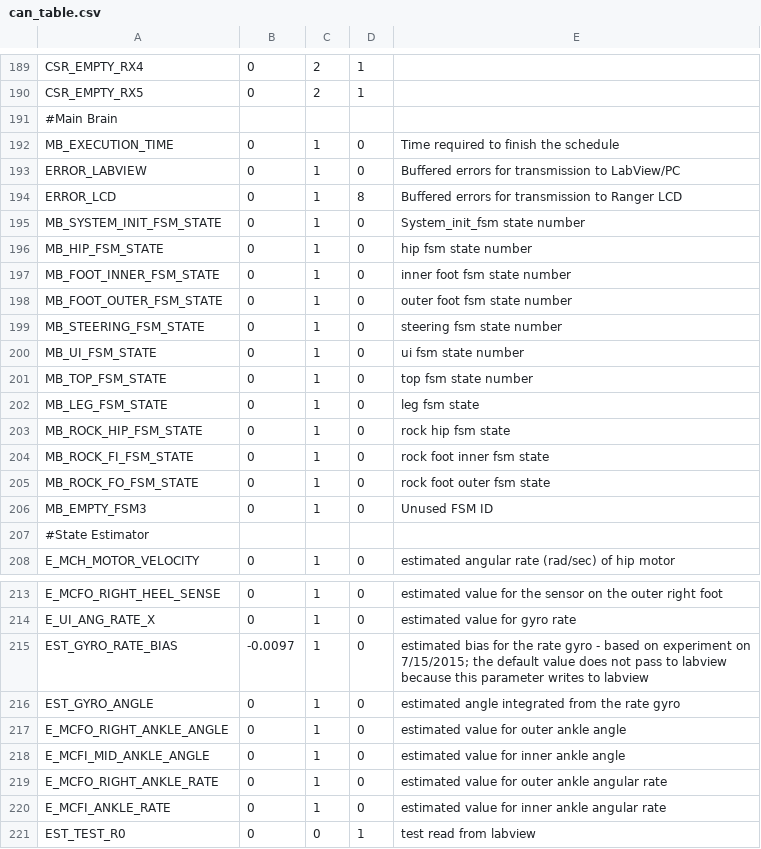
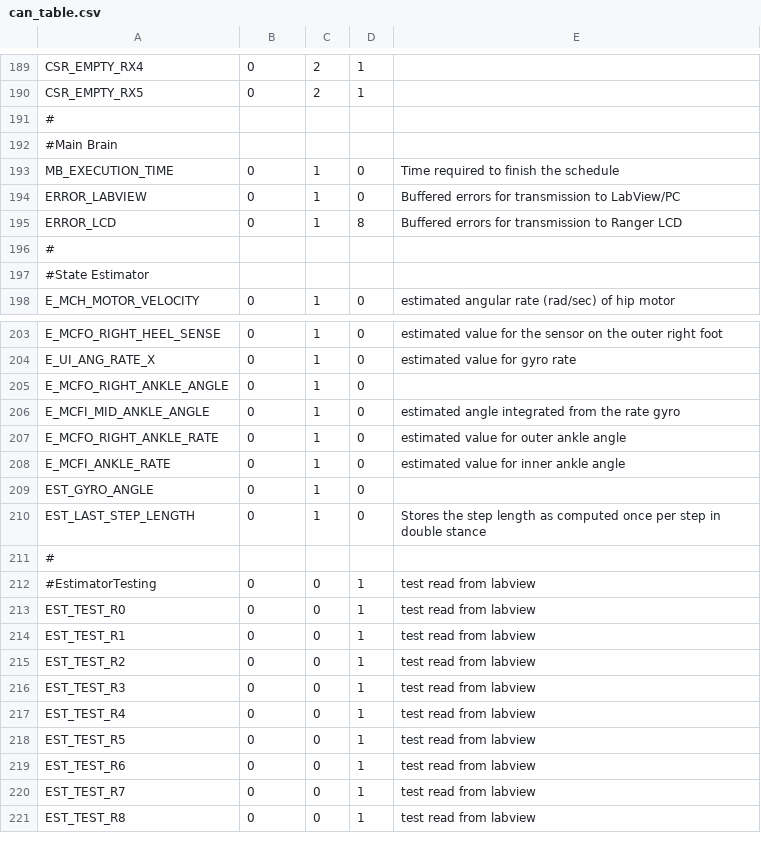
Before and after one commit to RuinaLab/Ranger, a CSV file: Ranger/Control/Ranger_Configuration/can_table.csv, drawn as a sheet; only a part is shown, gaps mark what is left out; the shorter side is filled out with more unchanged rows; the diff covers the shown part only.

```diff
--- a/Ranger/Control/Ranger_Configuration/can_table.csv
+++ b/Ranger/Control/Ranger_Configuration/can_table.csv
@@ -190,2 +190,3 @@ CSR_EMPTY_RX4,0,2,1,
 CSR_EMPTY_RX5,0,2,1,
+#,,,,
 #Main Brain,,,,
@@ -194,14 +195,3 @@ ERROR_LABVIEW,0,1,0,Buffered errors for transmission to LabView/PC
 ERROR_LCD,0,1,8,Buffered errors for transmission to Ranger LCD
-MB_SYSTEM_INIT_FSM_STATE,0,1,0,System_init_fsm state number
-MB_HIP_FSM_STATE,0,1,0,hip fsm state number
-MB_FOOT_INNER_FSM_STATE,0,1,0,inner foot fsm state number
-MB_FOOT_OUTER_FSM_STATE,0,1,0,outer foot fsm state number
-MB_STEERING_FSM_STATE,0,1,0,steering fsm state number
-MB_UI_FSM_STATE,0,1,0,ui fsm state number
-MB_TOP_FSM_STATE,0,1,0,top fsm state number
-MB_LEG_FSM_STATE,0,1,0,leg fsm state
-MB_ROCK_HIP_FSM_STATE,0,1,0,rock hip fsm state
-MB_ROCK_FI_FSM_STATE,0,1,0,rock foot inner fsm state
-MB_ROCK_FO_FSM_STATE,0,1,0,rock foot outer fsm state
-MB_EMPTY_FSM3,0,1,0,Unused FSM ID
+#,,,,
 #State Estimator,,,,
@@ -214,8 +204,10 @@ E_MCFO_RIGHT_HEEL_SENSE,0,1,0,estimated value for the sensor on the outer right
 E_UI_ANG_RATE_X,0,1,0,estimated value for gyro rate
-EST_GYRO_RATE_BIAS,-0.0097,1,0,estimated bias for the rate gyro - based on experiment on 7/15/2015; the default value does not pass to labview because this parameter writes to labview
-EST_GYRO_ANGLE,0,1,0,estimated angle integrated from the rate gyro
-E_MCFO_RIGHT_ANKLE_ANGLE,0,1,0,estimated value for outer ankle angle
-E_MCFI_MID_ANKLE_ANGLE,0,1,0,estimated value for inner ankle angle
-E_MCFO_RIGHT_ANKLE_RATE,0,1,0,estimated value for outer ankle angular rate
-E_MCFI_ANKLE_RATE,0,1,0,estimated value for inner ankle angular rate
+E_MCFO_RIGHT_ANKLE_ANGLE,0,1,0,
+E_MCFI_MID_ANKLE_ANGLE,0,1,0,estimated angle integrated from the rate gyro
+E_MCFO_RIGHT_ANKLE_RATE,0,1,0,estimated value for outer ankle angle
+E_MCFI_ANKLE_RATE,0,1,0,estimated value for inner ankle angle
+EST_GYRO_ANGLE,0,1,0,
+EST_LAST_STEP_LENGTH,0,1,0,Stores the step length as computed once per step in double stance
+#,,,,
+#EstimatorTesting,0,0,1,test read from labview
 EST_TEST_R0,0,0,1,test read from labview
```
Also changed, not shown: 3 added rows and 34 edited cells elsewhere in this file, 13 other files.
